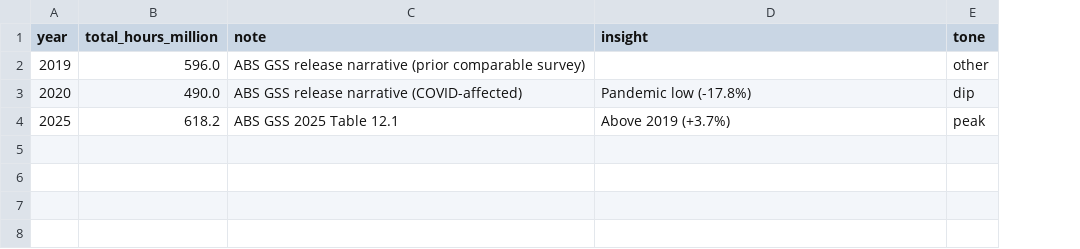
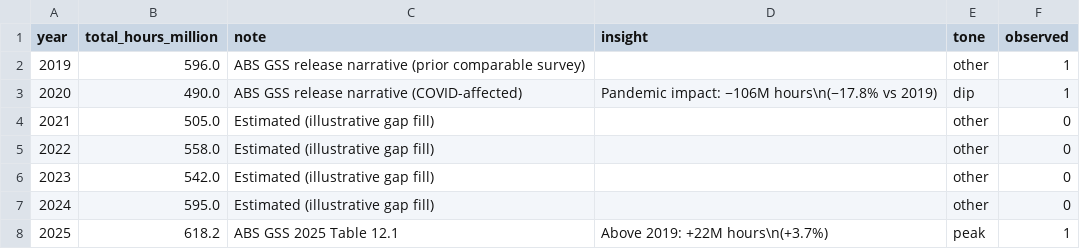
Before and after one commit to yuenyuecollege-glitch/DV2, a CSV file: data/gss_formal_hours_trend.csv, drawn as a sheet; addresses are those after the commit; the diff names each change by its address in the sheet, - before the commit and + after, or states it on an @@ line.

```diff
--- a/data/gss_formal_hours_trend.csv
+++ b/data/gss_formal_hours_trend.csv
+column F (observed), rows 2-3: 1 | 1; row 8: 1
-D3 (insight): Pandemic low (-17.8%)
+D3 (insight): Pandemic impact: −106M hours\n(−17.8% vs 2019)
+row 4: 2021 | 505.0 | Estimated (illustrative gap fill) |  | other | 0
+row 5: 2022 | 558.0 | Estimated (illustrative gap fill) |  | other | 0
+row 6: 2023 | 542.0 | Estimated (illustrative gap fill) |  | other | 0
+row 7: 2024 | 595.0 | Estimated (illustrative gap fill) |  | other | 0
-D8 (insight): Above 2019 (+3.7%)
+D8 (insight): Above 2019: +22M hours\n(+3.7%)
```
Also changed, not shown: data/org_types_hierarchy.csv, data/treemap_org_types.csv, 16 other files.
